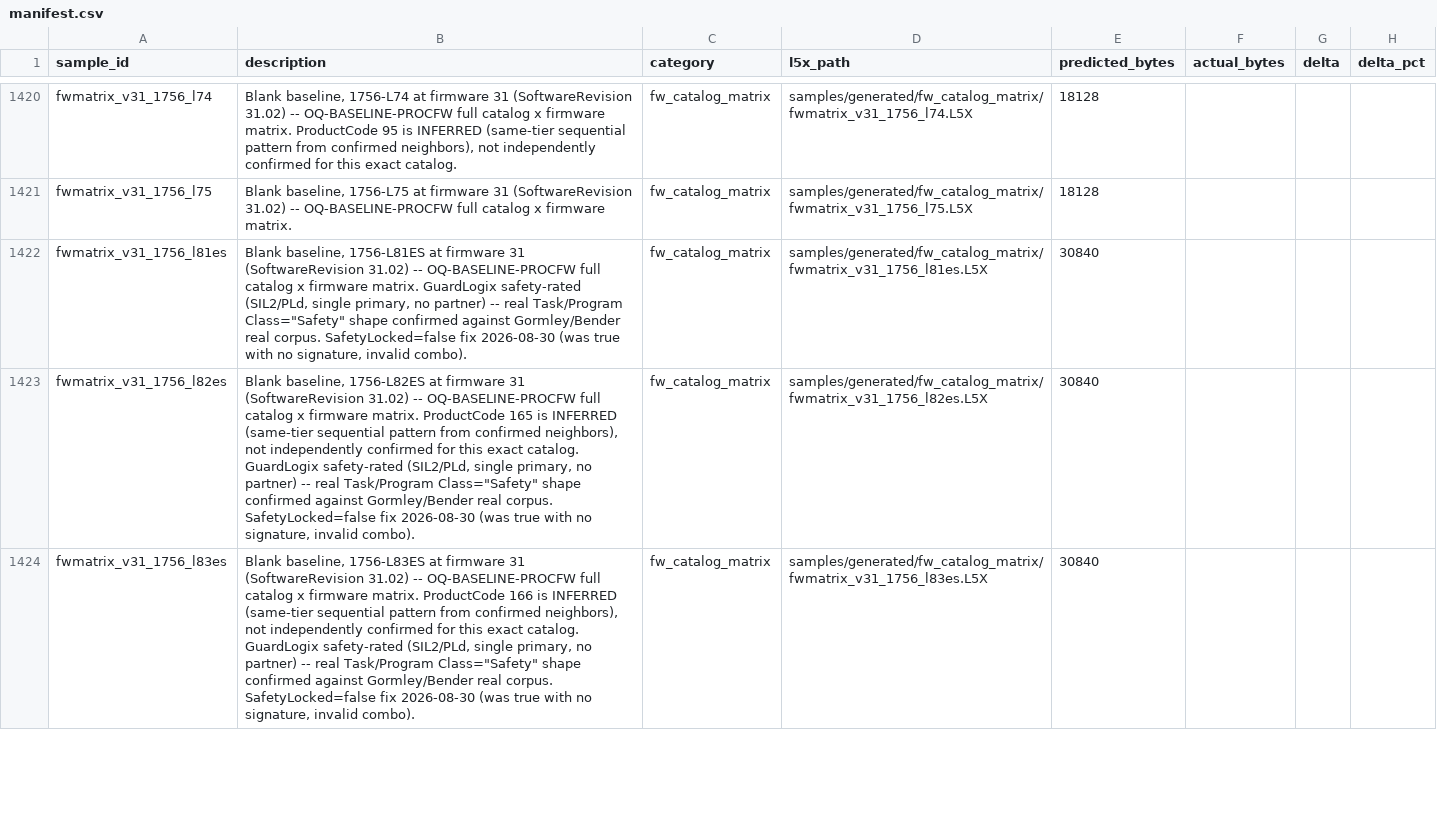
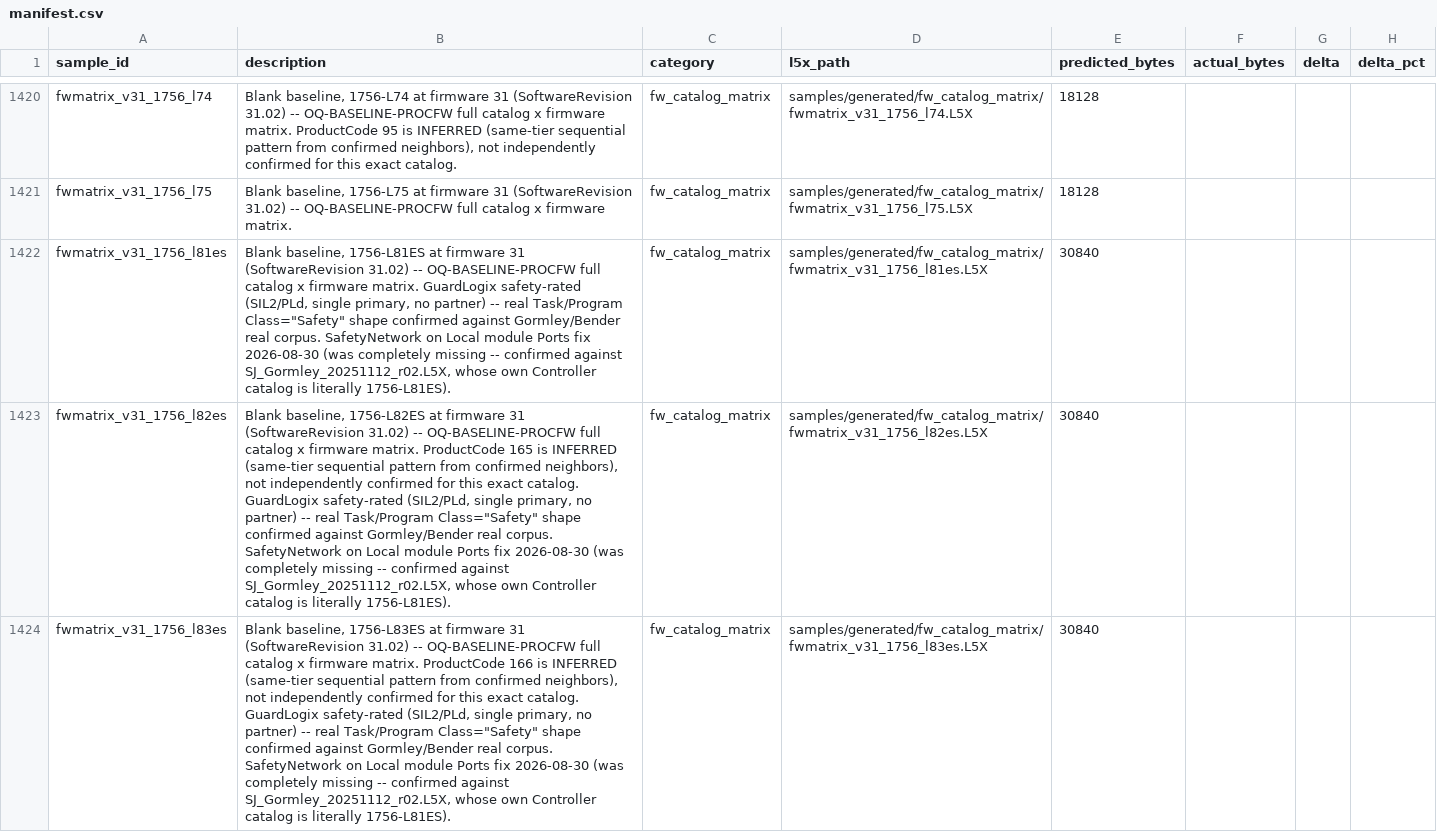
Before and after one commit to jholm90/logixMemoryMap, a CSV file: samples/manifest.csv, drawn as a sheet; only a part is shown, gaps mark what is left out; the diff covers the shown part only; the diff names each change by its address in the sheet, - before the commit and + after, or states it on an @@ line.

```diff
--- a/samples/manifest.csv
+++ b/samples/manifest.csv
-B1422 (description): …real corpus. SafetyLocked=false fix 2026-08-30 (was true with no signature, invalid combo).
+B1422 (description): …real corpus. SafetyNetwork on Local module Ports fix 2026-08-30 (was completely missing -- confirmed against SJ_Gormley_20251112_r02.L5X, whose own Controller catalog is literally 1756-L81ES).
-B1423 (description): …real corpus. SafetyLocked=false fix 2026-08-30 (was true with no signature, invalid combo).
+B1423 (description): …real corpus. SafetyNetwork on Local module Ports fix 2026-08-30 (was completely missing -- confirmed against SJ_Gormley_20251112_r02.L5X, whose own Controller catalog is literally 1756-L81ES).
-B1424 (description): …real corpus. SafetyLocked=false fix 2026-08-30 (was true with no signature, invalid combo).
+B1424 (description): …real corpus. SafetyNetwork on Local module Ports fix 2026-08-30 (was completely missing -- confirmed against SJ_Gormley_20251112_r02.L5X, whose own Controller catalog is literally 1756-L81ES).
```
Also changed, not shown: 27 edited cells elsewhere in this file, 32 other files.
